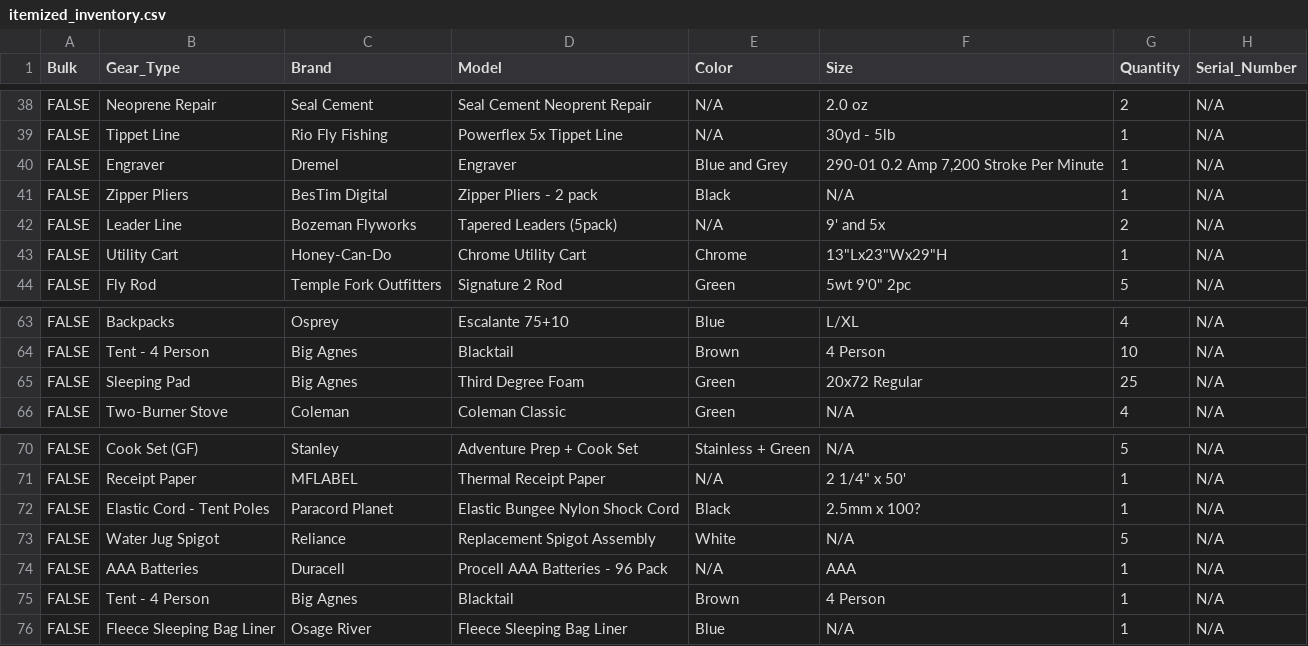
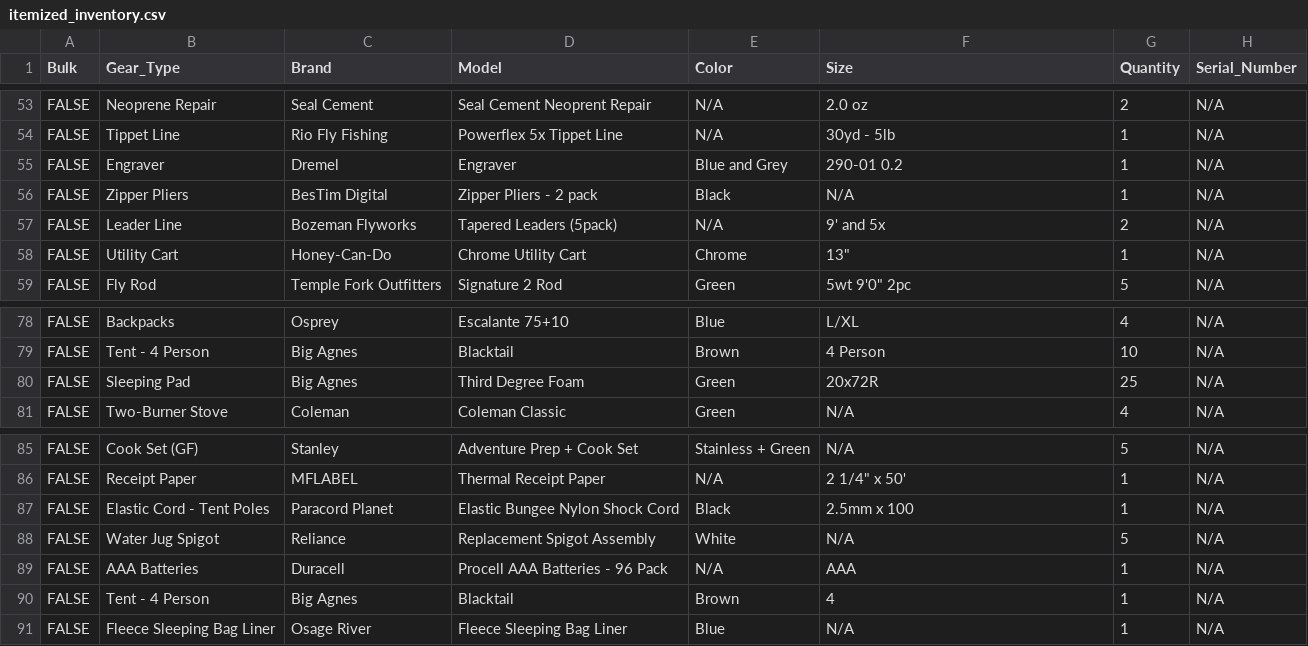
Before and after one commit to MokoenaLee/CP499PalesaSashaWill, a CSV file: ORC_app/db/itemized_inventory.csv, drawn as a sheet; only a part is shown, gaps mark what is left out; addresses are those after the commit; the diff covers the shown part only; the diff names each change by its address in the sheet, - before the commit and + after, or states it on an @@ line.

Commit message:
item id function up and running. Creates item ID based on gear type, category, size, date purchased, and item no

```diff
--- a/ORC_app/db/itemized_inventory.csv
+++ b/ORC_app/db/itemized_inventory.csv
-F55 (Size): 290-01 0.2 Amp 7,200 Stroke Per Minute
+F55 (Size): 290-01 0.2
-F58 (Size): 13"Lx23"Wx29"H
+F58 (Size): 13"
-F80 (Size): 20x72 Regular
+F80 (Size): 20x72R
-F87 (Size): 2.5mm x 100?
+F87 (Size): 2.5mm x 100
-F90 (Size): 4 Person
+F90 (Size): 4
```
Also changed, not shown: 15 added rows and 9 edited cells elsewhere in this file, 3 other files.
